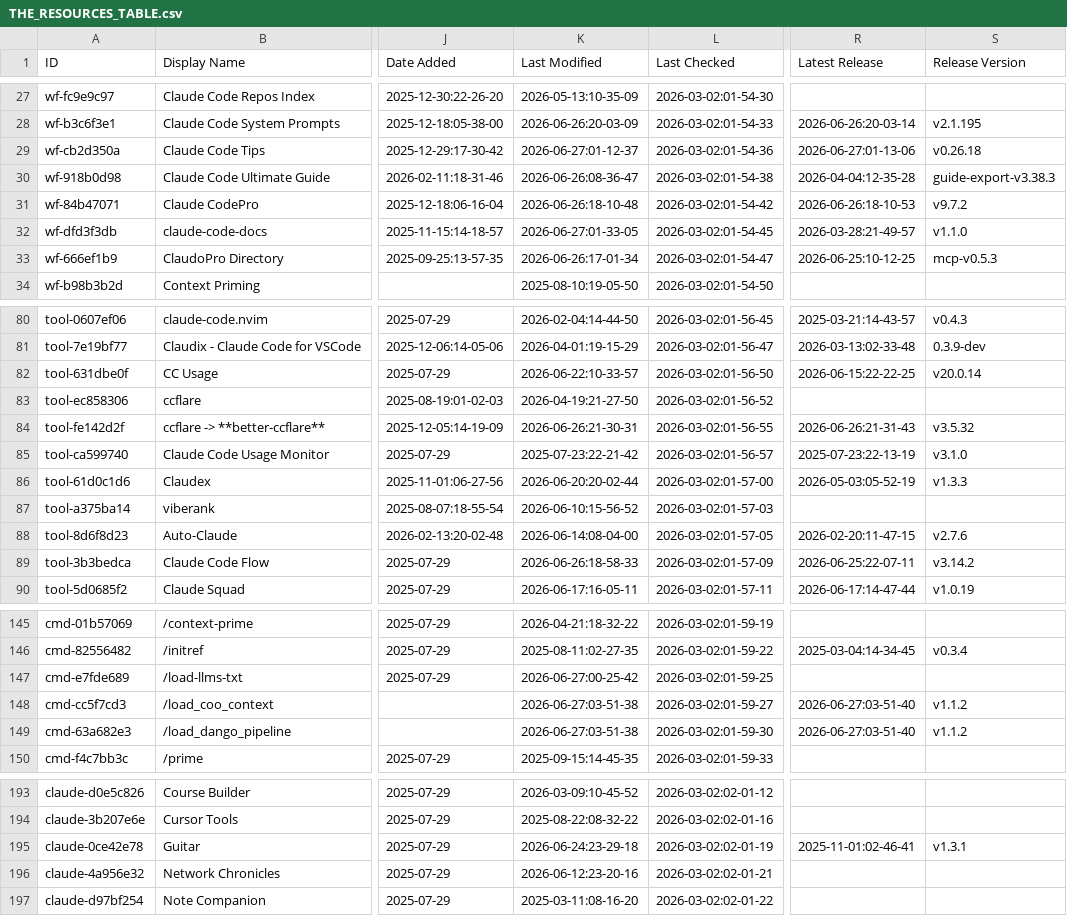
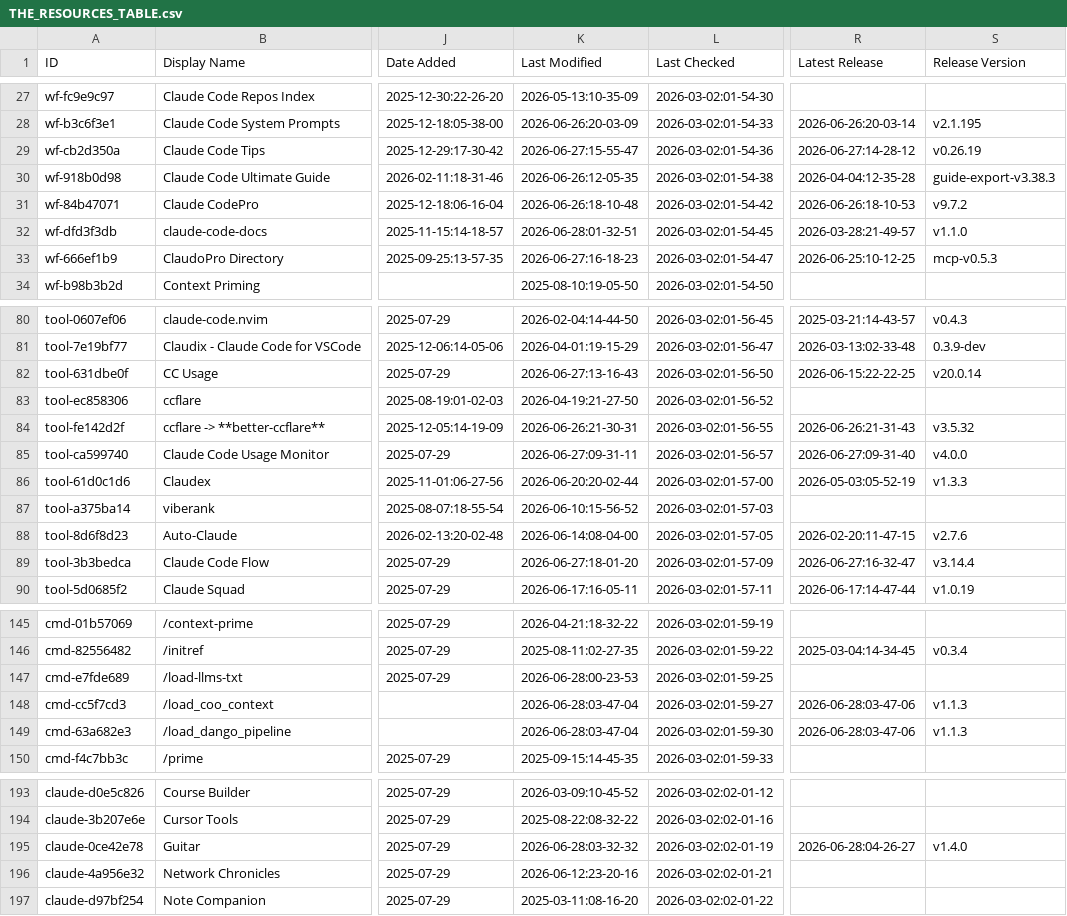
Before and after one commit to Vibe-Marketer/awesome-claude-code, a CSV file: THE_RESOURCES_TABLE.csv, drawn as a sheet; only a part is shown, gaps mark what is left out; the diff covers the shown part only; the diff names each change by its address in the sheet, - before the commit and + after, or states it on an @@ line.

```diff
--- a/THE_RESOURCES_TABLE.csv
+++ b/THE_RESOURCES_TABLE.csv
-K29 (Last Modified): 2026-06-27:01-12-37
+K29 (Last Modified): 2026-06-27:15-55-47
-R29 (Latest Release): 2026-06-27:01-13-06
+R29 (Latest Release): 2026-06-27:14-28-12
-S29 (Release Version): v0.26.18
+S29 (Release Version): v0.26.19
-K30 (Last Modified): 2026-06-26:08-36-47
+K30 (Last Modified): 2026-06-26:12-05-35
-K32 (Last Modified): 2026-06-27:01-33-05
+K32 (Last Modified): 2026-06-28:01-32-51
-K33 (Last Modified): 2026-06-26:17-01-34
+K33 (Last Modified): 2026-06-27:16-18-23
-K82 (Last Modified): 2026-06-22:10-33-57
+K82 (Last Modified): 2026-06-27:13-16-43
-K85 (Last Modified): 2025-07-23:22-21-42
+K85 (Last Modified): 2026-06-27:09-31-11
-R85 (Latest Release): 2025-07-23:22-13-19
+R85 (Latest Release): 2026-06-27:09-31-40
-S85 (Release Version): v3.1.0
+S85 (Release Version): v4.0.0
-K89 (Last Modified): 2026-06-26:18-58-33
+K89 (Last Modified): 2026-06-27:18-01-20
-R89 (Latest Release): 2026-06-25:22-07-11
+R89 (Latest Release): 2026-06-27:16-32-47
-S89 (Release Version): v3.14.2
+S89 (Release Version): v3.14.4
-K147 (Last Modified): 2026-06-27:00-25-42
+K147 (Last Modified): 2026-06-28:00-23-53
-K148:K149 (Last Modified): 2026-06-27:03-51-38
+K148:K149 (Last Modified): 2026-06-28:03-47-04
-R148:R149 (Latest Release): 2026-06-27:03-51-40
+R148:R149 (Latest Release): 2026-06-28:03-47-06
-S148:S149 (Release Version): v1.1.2
+S148:S149 (Release Version): v1.1.3
-K195 (Last Modified): 2026-06-24:23-29-18
+K195 (Last Modified): 2026-06-28:03-32-32
-R195 (Latest Release): 2025-11-01:02-46-41
+R195 (Latest Release): 2026-06-28:04-26-27
-S195 (Release Version): v1.3.1
+S195 (Release Version): v1.4.0
```
Also changed, not shown: 14 edited cells elsewhere in this file.
